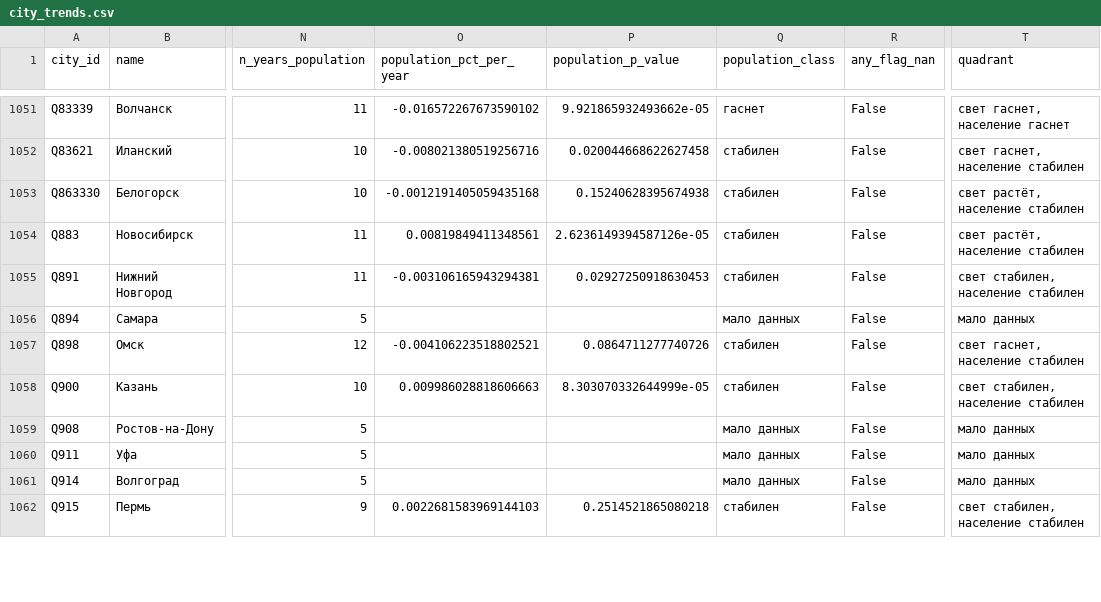
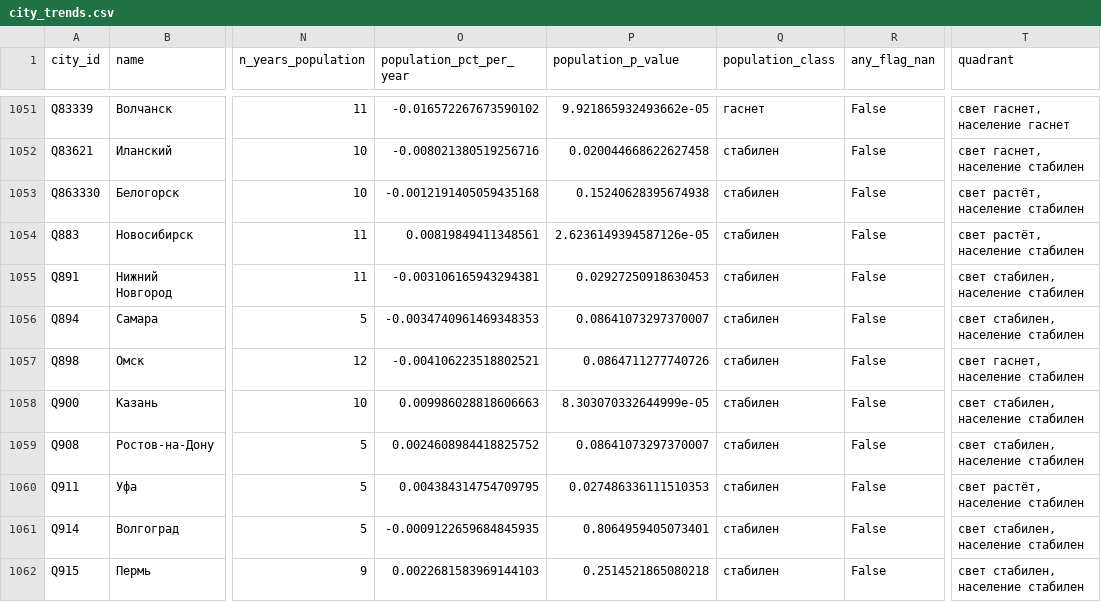
Before and after one commit to Gregory-Bondarenko/cities-never-sleep, a CSV file: data/processed/trends/city_trends.csv, drawn as a sheet; only a part is shown, gaps mark what is left out; the diff covers the shown part only; the diff names each change by its address in the sheet, - before the commit and + after, or states it on an @@ line.

```diff
--- a/data/processed/trends/city_trends.csv
+++ b/data/processed/trends/city_trends.csv
-O1056 (population_pct_per_year): (empty)
+O1056 (population_pct_per_year): -0.0034740961469348353
-P1056 (population_p_value): (empty)
+P1056 (population_p_value): 0.08641073297370007
-Q1056 (population_class): мало данных
+Q1056 (population_class): стабилен
-T1056 (quadrant): мало данных
+T1056 (quadrant): свет стабилен, население стабилен
-O1059 (population_pct_per_year): (empty)
+O1059 (population_pct_per_year): 0.0024608984418825752
-P1059 (population_p_value): (empty)
+P1059 (population_p_value): 0.08641073297370007
-Q1059:Q1061 (population_class): мало данных
+Q1059:Q1061 (population_class): стабилен
-T1059 (quadrant): мало данных
+T1059 (quadrant): свет стабилен, население стабилен
-O1060 (population_pct_per_year): (empty)
+O1060 (population_pct_per_year): 0.004384314754709795
-P1060 (population_p_value): (empty)
+P1060 (population_p_value): 0.027486336111510353
-T1060 (quadrant): мало данных
+T1060 (quadrant): свет растёт, население стабилен
-O1061 (population_pct_per_year): (empty)
+O1061 (population_pct_per_year): -0.0009122659684845935
-P1061 (population_p_value): (empty)
+P1061 (population_p_value): 0.8064959405073401
-T1061 (quadrant): мало данных
+T1061 (quadrant): свет стабилен, население стабилен
```
Also changed, not shown: 104 edited cells elsewhere in this file, 5 other files.
